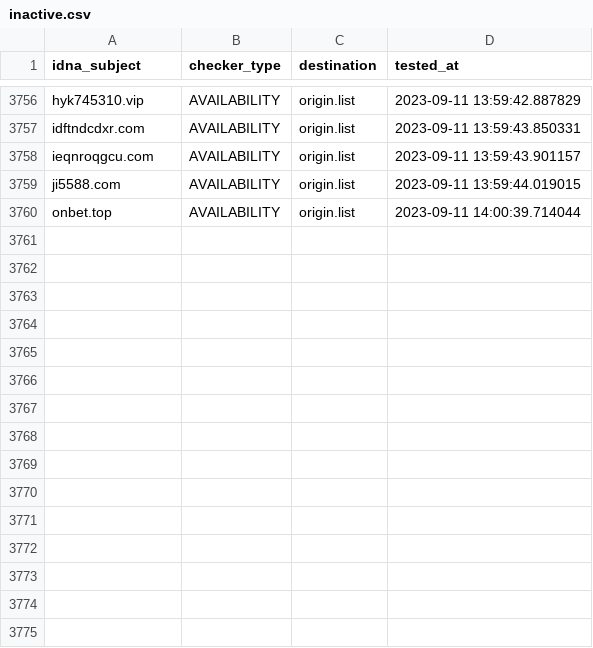
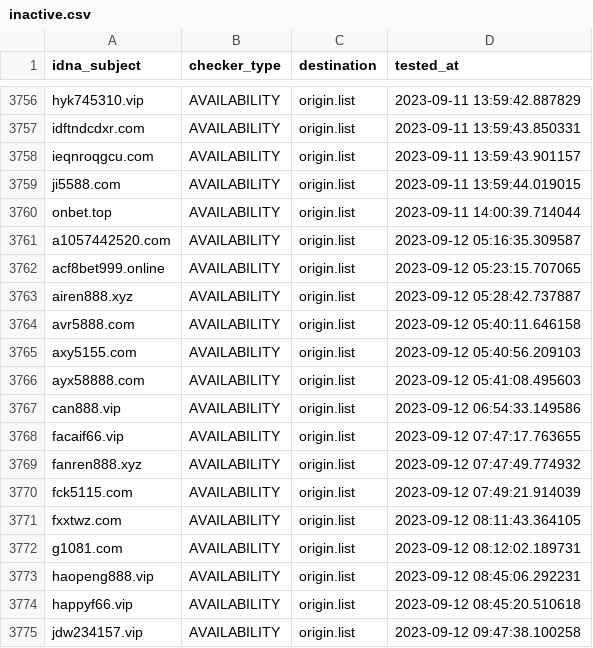
Before and after one commit to bigdargon/hostsVN-gambling-02-dead-hosts, a CSV file: .pyfunceble/inactive.csv, drawn as a sheet; only a part is shown, gaps mark what is left out.

```diff
--- a/.pyfunceble/inactive.csv
+++ b/.pyfunceble/inactive.csv
@@ -3760 +3760,16 @@ ji5588.com,AVAILABILITY,origin.list,2023-09-11 13:59:44.019015
 onbet.top,AVAILABILITY,origin.list,2023-09-11 14:00:39.714044
+a1057442520.com,AVAILABILITY,origin.list,2023-09-12 05:16:35.309587
+acf8bet999.online,AVAILABILITY,origin.list,2023-09-12 05:23:15.707065
+airen888.xyz,AVAILABILITY,origin.list,2023-09-12 05:28:42.737887
+avr5888.com,AVAILABILITY,origin.list,2023-09-12 05:40:11.646158
+axy5155.com,AVAILABILITY,origin.list,2023-09-12 05:40:56.209103
+ayx58888.com,AVAILABILITY,origin.list,2023-09-12 05:41:08.495603
+can888.vip,AVAILABILITY,origin.list,2023-09-12 06:54:33.149586
+facaif66.vip,AVAILABILITY,origin.list,2023-09-12 07:47:17.763655
+fanren888.xyz,AVAILABILITY,origin.list,2023-09-12 07:47:49.774932
+fck5115.com,AVAILABILITY,origin.list,2023-09-12 07:49:21.914039
+fxxtwz.com,AVAILABILITY,origin.list,2023-09-12 08:11:43.364105
+g1081.com,AVAILABILITY,origin.list,2023-09-12 08:12:02.189731
+haopeng888.vip,AVAILABILITY,origin.list,2023-09-12 08:45:06.292231
+happyf66.vip,AVAILABILITY,origin.list,2023-09-12 08:45:20.510618
+jdw234157.vip,AVAILABILITY,origin.list,2023-09-12 09:47:38.100258
```
Also changed, not shown: 19 other files.
